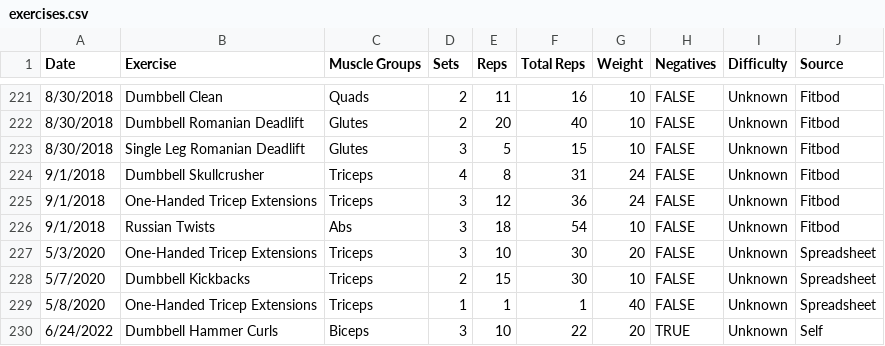
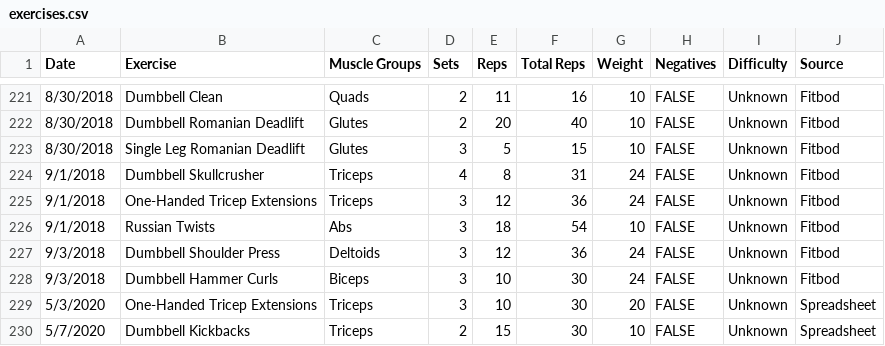
Before and after one commit to jrg94/health-dashboard, a CSV file: dashboard/data/exercises.csv, drawn as a sheet; only a part is shown, gaps mark what is left out; the shorter side is filled out with more unchanged rows.

Commit message:
Added two more data points

```diff
--- a/dashboard/data/exercises.csv
+++ b/dashboard/data/exercises.csv
@@ -226,2 +226,4 @@ Date,Exercise,Muscle Groups,Sets,Reps,Total Reps,Weight,Negatives,Difficulty,Sou
 9/1/2018,Russian Twists,Abs,3,18,54,10,FALSE,Unknown,Fitbod
+9/3/2018,Dumbbell Shoulder Press,Deltoids,3,12,36,24,FALSE,Unknown,Fitbod
+9/3/2018,Dumbbell Hammer Curls,Biceps,3,10,30,24,FALSE,Unknown,Fitbod
 5/3/2020,One-Handed Tricep Extensions,Triceps,3,10,30,20,FALSE,Unknown,Spreadsheet
```
